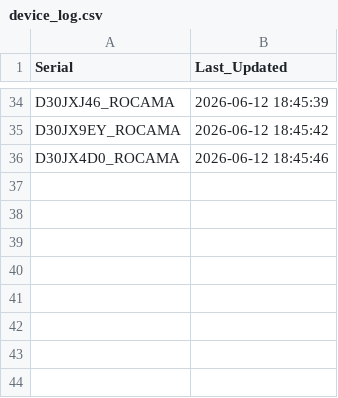
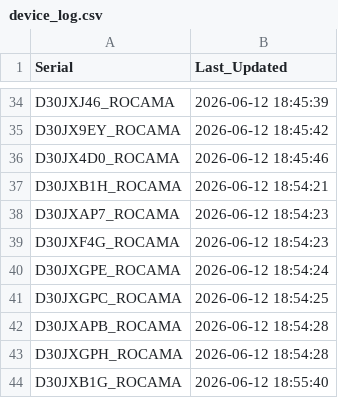
Before and after one commit to gganada/Huenit_update_repo, a CSV file: logs/device_log.csv, drawn as a sheet; only a part is shown, gaps mark what is left out; the diff names each change by its address in the sheet, - before the commit and + after, or states it on an @@ line.

Commit message:
🎯 K210 펌웨어 업데이트 완료 - 총 43개 장치 로그 업데이트

```diff
--- a/logs/device_log.csv
+++ b/logs/device_log.csv
+row 37: D30JXB1H_ROCAMA | 2026-06-12 18:54:21
+row 38: D30JXAP7_ROCAMA | 2026-06-12 18:54:23
+row 39: D30JXF4G_ROCAMA | 2026-06-12 18:54:23
+row 40: D30JXGPE_ROCAMA | 2026-06-12 18:54:24
+row 41: D30JXGPC_ROCAMA | 2026-06-12 18:54:25
+row 42: D30JXAPB_ROCAMA | 2026-06-12 18:54:28
+row 43: D30JXGPH_ROCAMA | 2026-06-12 18:54:28
+row 44: D30JXB1G_ROCAMA | 2026-06-12 18:55:40
```
